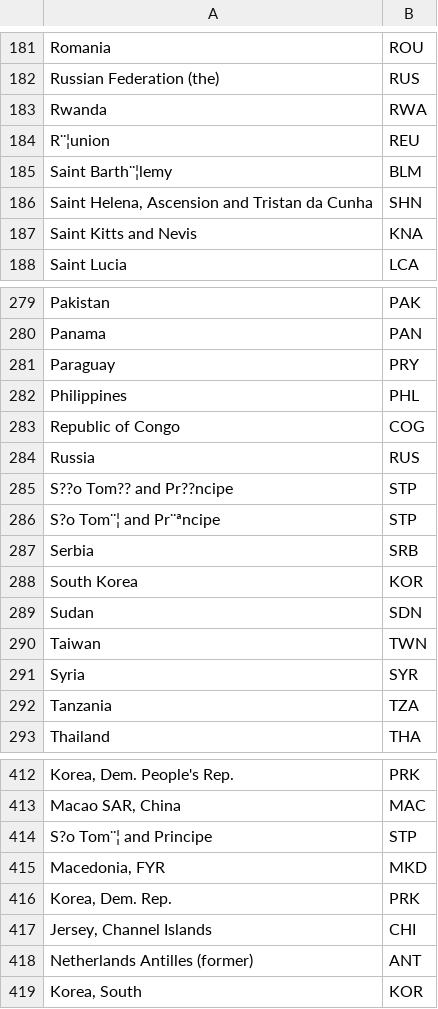
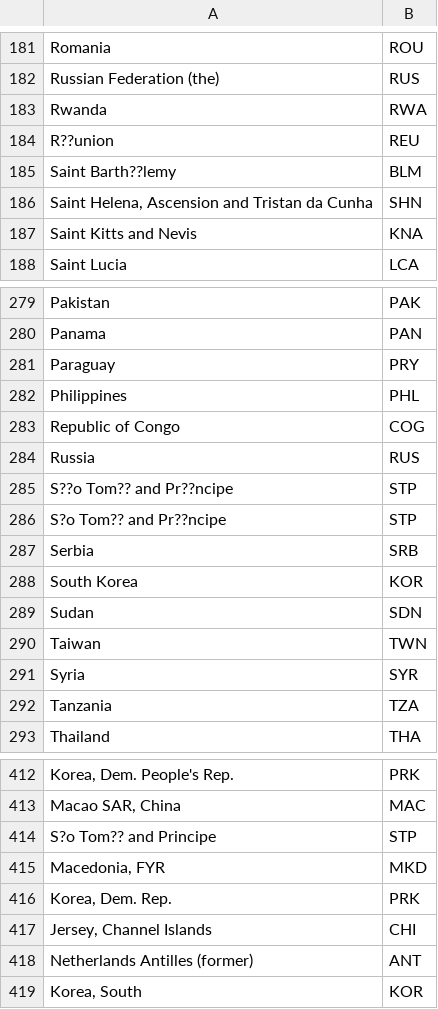
Before and after one commit to Wenzhi-Ding/Std_Country_Code, a CSV file: CountryName.csv, drawn as a sheet; only a part is shown, gaps mark what is left out; the diff names each change by its address in the sheet, - before the commit and + after, or states it on an @@ line.

Commit message:
Fix encoding error

```diff
--- a/CountryName.csv
+++ b/CountryName.csv
-A184: R¨¦union
+A184: R??union
-A185: Saint Barth¨¦lemy
+A185: Saint Barth??lemy
-A286: S?o Tom¨¦ and Pr¨ªncipe
+A286: S?o Tom?? and Pr??ncipe
-A414: S?o Tom¨¦ and Principe
+A414: S?o Tom?? and Principe
```
